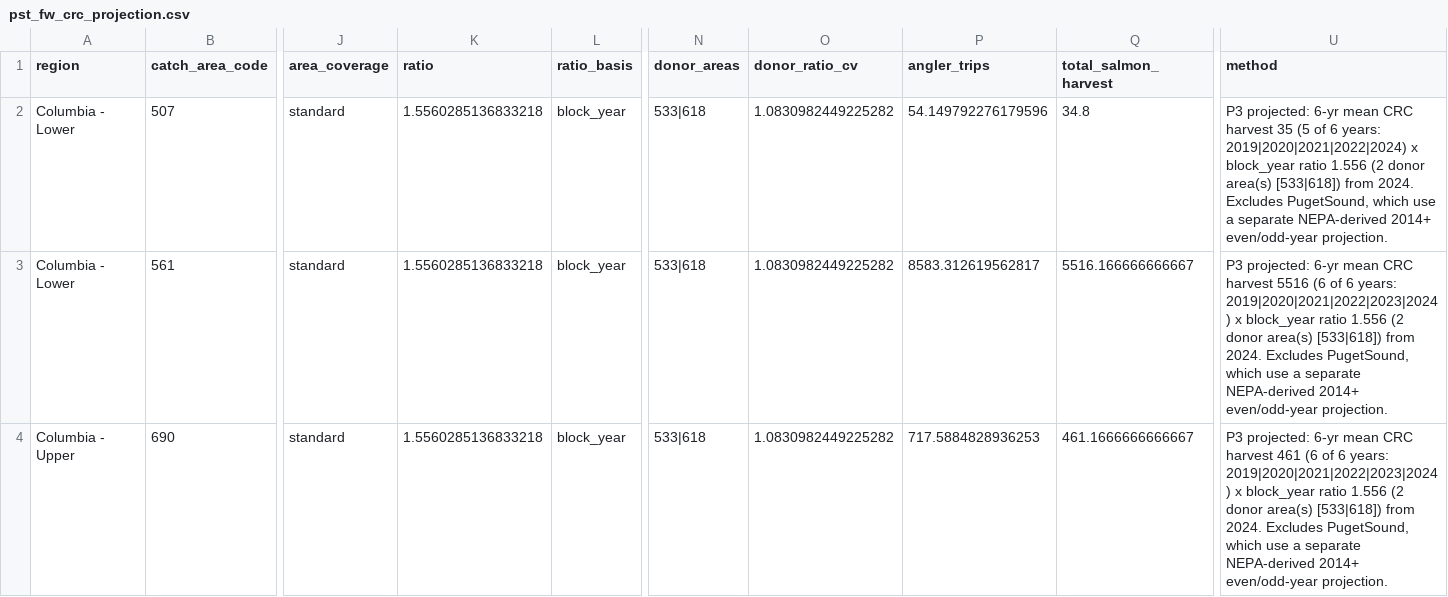
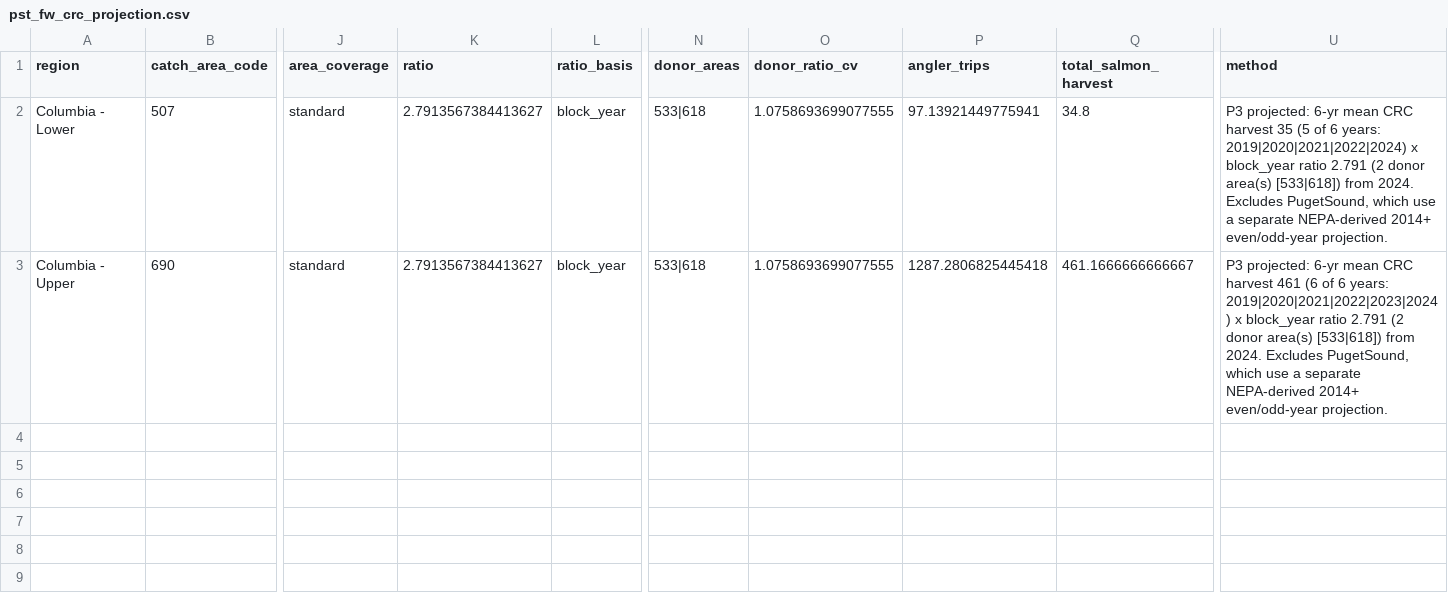
Before and after one commit to dfw-wa/CreelEstimates, a CSV file: analysis/pst/outputs/pst_fw_crc_projection.csv, drawn as a sheet; only a part is shown, gaps mark what is left out; removed rows and columns are numbered as before the commit, all else as after; rows hold the shown columns only; the diff names each change by its address in the sheet, - before the commit and + after, or states it on an @@ line.

```diff
--- a/analysis/pst/outputs/pst_fw_crc_projection.csv
+++ b/analysis/pst/outputs/pst_fw_crc_projection.csv
-K2 (ratio): 1.5560285136833218
+K2 (ratio): 2.7913567384413627
-O2 (donor_ratio_cv): 1.0830982449225282
+O2 (donor_ratio_cv): 1.0758693699077555
-P2 (angler_trips): 54.149792276179596
+P2 (angler_trips): 97.13921449775941
-U2 (method): …block_year ratio 1.556 (2 donor…
+U2 (method): …block_year ratio 2.791 (2 donor…
-row 3: Columbia - Lower | 561 | standard | 1.5560285136833218 | block_year | 533|618 | 1.0830982449225282 | 8583.312619562817 | 5516.166666666667 | P3 projected: 6-yr mean CRC harvest 5516 (6 of 6 years: 2019|2020|2021|2022|2023|2024) x block_year ratio 1.556 (2 donor area(s) [533|618]) from 2024. Excludes PugetSound, which use a separate NEPA-derived 2014+ even/odd-year projection.
-K3 (ratio): 1.5560285136833218
+K3 (ratio): 2.7913567384413627
-O3 (donor_ratio_cv): 1.0830982449225282
+O3 (donor_ratio_cv): 1.0758693699077555
-P3 (angler_trips): 717.5884828936253
+P3 (angler_trips): 1287.2806825445418
-U3 (method): …block_year ratio 1.556 (2 donor…
+U3 (method): …block_year ratio 2.791 (2 donor…
```
Also changed, not shown: analysis/pst/outputs/pst_fw_effort_long.csv, analysis/pst/outputs/pst_fw_p2_area_ratios.csv, 9 other files.
